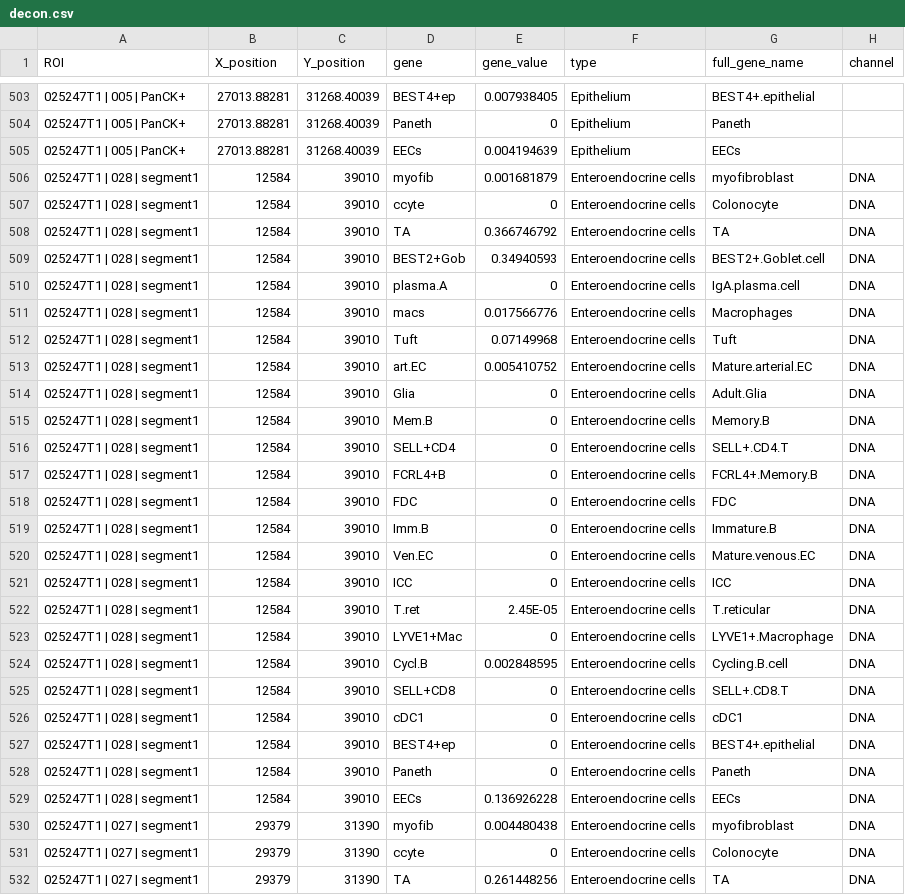
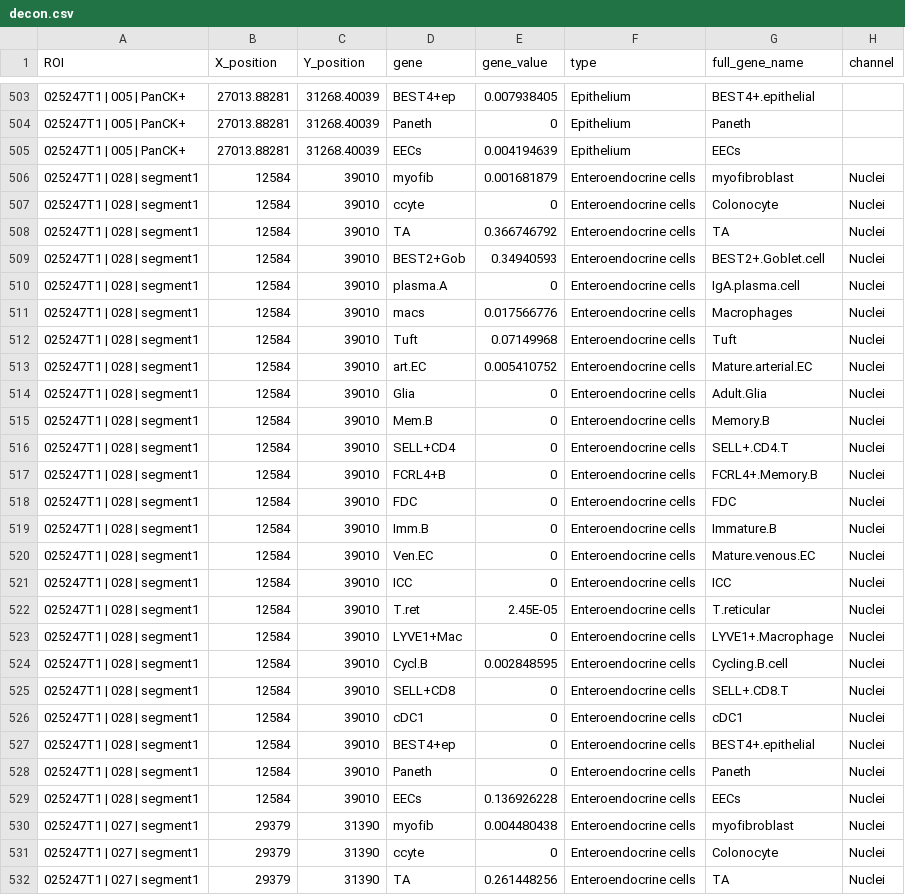
Before and after one commit to Nanostring-Biostats/finalColonStory, a CSV file: data/decon.csv, drawn as a sheet; only a part is shown, gaps mark what is left out; the diff covers the shown part only.

Commit message:
changed DNA channel name to Nuclei channel

```diff
--- a/data/decon.csv
+++ b/data/decon.csv
@@ -505,28 +505,28 @@ ROI,X_position,Y_position,gene,gene_value,type,full_gene_name,channel
 025247T1 | 005 | PanCK+,27013.88281,31268.40039,EECs,0.004194639,Epithelium,EECs,
-025247T1 | 028 | segment1,12584,39010,myofib,0.001681879,Enteroendocrine cells,myofibroblast,DNA
-025247T1 | 028 | segment1,12584,39010,ccyte,0,Enteroendocrine cells,Colonocyte,DNA
-025247T1 | 028 | segment1,12584,39010,TA,0.366746792,Enteroendocrine cells,TA,DNA
-025247T1 | 028 | segment1,12584,39010,BEST2+Gob,0.34940593,Enteroendocrine cells,BEST2+.Goblet.cell,DNA
-025247T1 | 028 | segment1,12584,39010,plasma.A,0,Enteroendocrine cells,IgA.plasma.cell,DNA
-025247T1 | 028 | segment1,12584,39010,macs,0.017566776,Enteroendocrine cells,Macrophages,DNA
-025247T1 | 028 | segment1,12584,39010,Tuft,0.07149968,Enteroendocrine cells,Tuft,DNA
-025247T1 | 028 | segment1,12584,39010,art.EC,0.005410752,Enteroendocrine cells,Mature.arterial.EC,DNA
-025247T1 | 028 | segment1,12584,39010,Glia,0,Enteroendocrine cells,Adult.Glia,DNA
-025247T1 | 028 | segment1,12584,39010,Mem.B,0,Enteroendocrine cells,Memory.B,DNA
-025247T1 | 028 | segment1,12584,39010,SELL+CD4,0,Enteroendocrine cells,SELL+.CD4.T,DNA
-025247T1 | 028 | segment1,12584,39010,FCRL4+B,0,Enteroendocrine cells,FCRL4+.Memory.B,DNA
-025247T1 | 028 | segment1,12584,39010,FDC,0,Enteroendocrine cells,FDC,DNA
-025247T1 | 028 | segment1,12584,39010,Imm.B,0,Enteroendocrine cells,Immature.B,DNA
-025247T1 | 028 | segment1,12584,39010,Ven.EC,0,Enteroendocrine cells,Mature.venous.EC,DNA
-025247T1 | 028 | segment1,12584,39010,ICC,0,Enteroendocrine cells,ICC,DNA
-025247T1 | 028 | segment1,12584,39010,T.ret,2.45E-05,Enteroendocrine cells,T.reticular,DNA
-025247T1 | 028 | segment1,12584,39010,LYVE1+Mac,0,Enteroendocrine cells,LYVE1+.Macrophage,DNA
-025247T1 | 028 | segment1,12584,39010,Cycl.B,0.002848595,Enteroendocrine cells,Cycling.B.cell,DNA
-025247T1 | 028 | segment1,12584,39010,SELL+CD8,0,Enteroendocrine cells,SELL+.CD8.T,DNA
-025247T1 | 028 | segment1,12584,39010,cDC1,0,Enteroendocrine cells,cDC1,DNA
-025247T1 | 028 | segment1,12584,39010,BEST4+ep,0,Enteroendocrine cells,BEST4+.epithelial,DNA
-025247T1 | 028 | segment1,12584,39010,Paneth,0,Enteroendocrine cells,Paneth,DNA
-025247T1 | 028 | segment1,12584,39010,EECs,0.136926228,Enteroendocrine cells,EECs,DNA
-025247T1 | 027 | segment1,29379,31390,myofib,0.004480438,Enteroendocrine cells,myofibroblast,DNA
-025247T1 | 027 | segment1,29379,31390,ccyte,0,Enteroendocrine cells,Colonocyte,DNA
-025247T1 | 027 | segment1,29379,31390,TA,0.261448256,Enteroendocrine cells,TA,DNA
+025247T1 | 028 | segment1,12584,39010,myofib,0.001681879,Enteroendocrine cells,myofibroblast,Nuclei
+025247T1 | 028 | segment1,12584,39010,ccyte,0,Enteroendocrine cells,Colonocyte,Nuclei
+025247T1 | 028 | segment1,12584,39010,TA,0.366746792,Enteroendocrine cells,TA,Nuclei
+025247T1 | 028 | segment1,12584,39010,BEST2+Gob,0.34940593,Enteroendocrine cells,BEST2+.Goblet.cell,Nuclei
+025247T1 | 028 | segment1,12584,39010,plasma.A,0,Enteroendocrine cells,IgA.plasma.cell,Nuclei
+025247T1 | 028 | segment1,12584,39010,macs,0.017566776,Enteroendocrine cells,Macrophages,Nuclei
+025247T1 | 028 | segment1,12584,39010,Tuft,0.07149968,Enteroendocrine cells,Tuft,Nuclei
+025247T1 | 028 | segment1,12584,39010,art.EC,0.005410752,Enteroendocrine cells,Mature.arterial.EC,Nuclei
+025247T1 | 028 | segment1,12584,39010,Glia,0,Enteroendocrine cells,Adult.Glia,Nuclei
+025247T1 | 028 | segment1,12584,39010,Mem.B,0,Enteroendocrine cells,Memory.B,Nuclei
+025247T1 | 028 | segment1,12584,39010,SELL+CD4,0,Enteroendocrine cells,SELL+.CD4.T,Nuclei
+025247T1 | 028 | segment1,12584,39010,FCRL4+B,0,Enteroendocrine cells,FCRL4+.Memory.B,Nuclei
+025247T1 | 028 | segment1,12584,39010,FDC,0,Enteroendocrine cells,FDC,Nuclei
+025247T1 | 028 | segment1,12584,39010,Imm.B,0,Enteroendocrine cells,Immature.B,Nuclei
+025247T1 | 028 | segment1,12584,39010,Ven.EC,0,Enteroendocrine cells,Mature.venous.EC,Nuclei
+025247T1 | 028 | segment1,12584,39010,ICC,0,Enteroendocrine cells,ICC,Nuclei
+025247T1 | 028 | segment1,12584,39010,T.ret,2.45E-05,Enteroendocrine cells,T.reticular,Nuclei
+025247T1 | 028 | segment1,12584,39010,LYVE1+Mac,0,Enteroendocrine cells,LYVE1+.Macrophage,Nuclei
+025247T1 | 028 | segment1,12584,39010,Cycl.B,0.002848595,Enteroendocrine cells,Cycling.B.cell,Nuclei
+025247T1 | 028 | segment1,12584,39010,SELL+CD8,0,Enteroendocrine cells,SELL+.CD8.T,Nuclei
+025247T1 | 028 | segment1,12584,39010,cDC1,0,Enteroendocrine cells,cDC1,Nuclei
+025247T1 | 028 | segment1,12584,39010,BEST4+ep,0,Enteroendocrine cells,BEST4+.epithelial,Nuclei
+025247T1 | 028 | segment1,12584,39010,Paneth,0,Enteroendocrine cells,Paneth,Nuclei
+025247T1 | 028 | segment1,12584,39010,EECs,0.136926228,Enteroendocrine cells,EECs,Nuclei
+025247T1 | 027 | segment1,29379,31390,myofib,0.004480438,Enteroendocrine cells,myofibroblast,Nuclei
+025247T1 | 027 | segment1,29379,31390,ccyte,0,Enteroendocrine cells,Colonocyte,Nuclei
+025247T1 | 027 | segment1,29379,31390,TA,0.261448256,Enteroendocrine cells,TA,Nuclei
```
Also changed, not shown: 117 edited cells elsewhere in this file, data/WPT4_GenesDetected.csv, data/WPT8_CHGA.csv, 5 other files.
